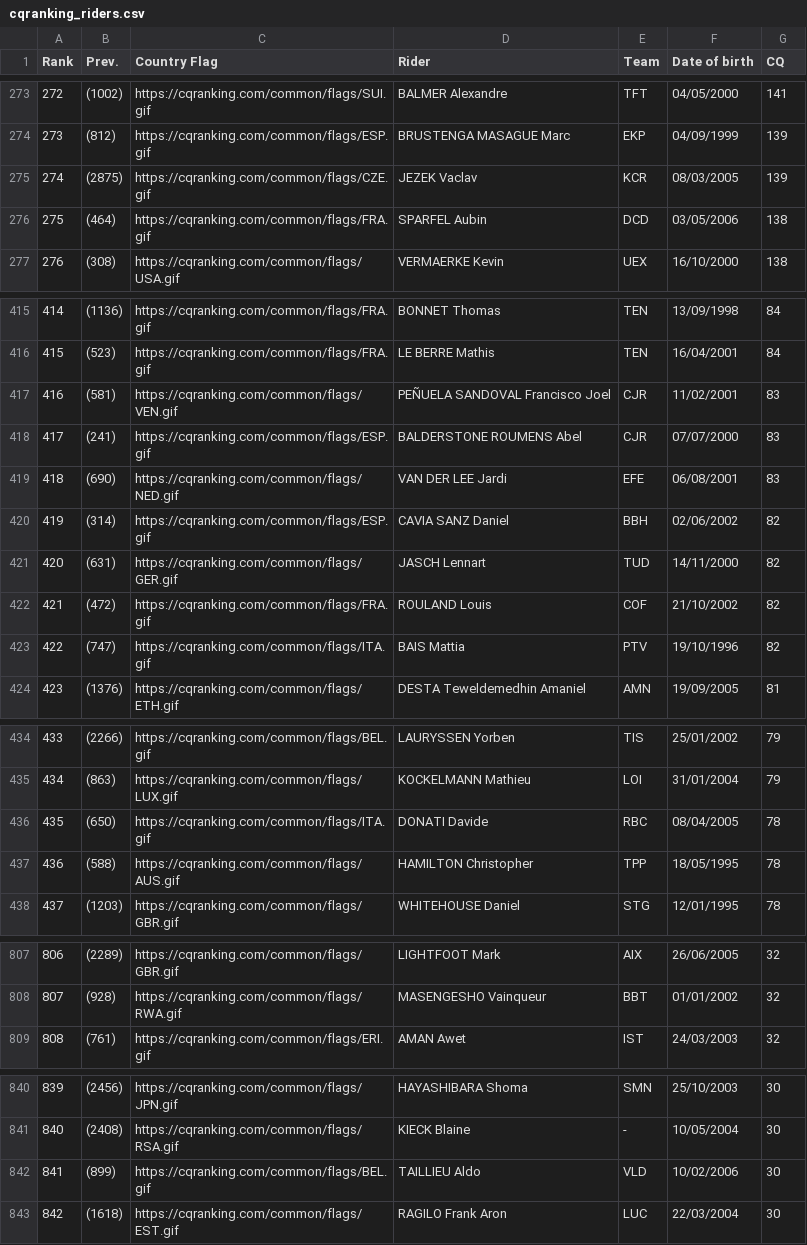
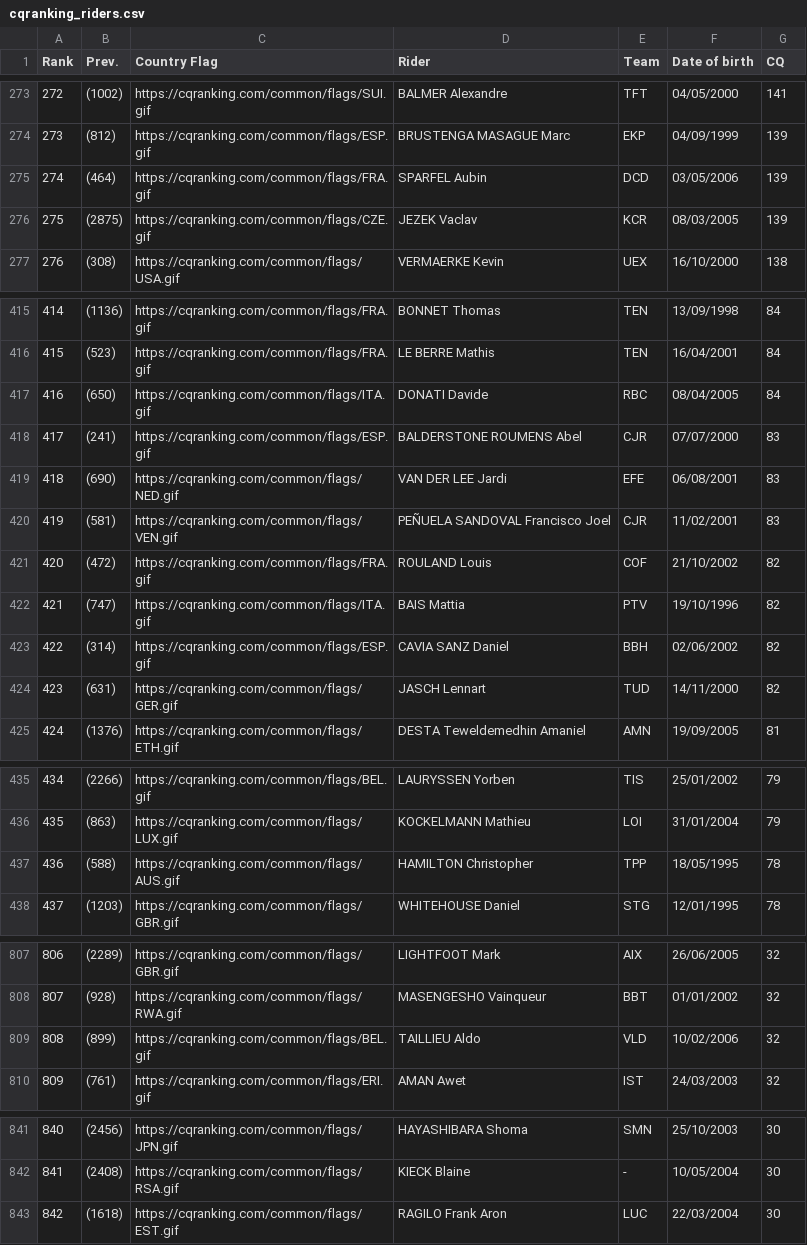
Before and after one commit to ciclismoreale/ciclismoreale.github.io, a CSV file: data/cqranking_riders.csv, drawn as a sheet; only a part is shown, gaps mark what is left out; removed rows and columns are numbered as before the commit, all else as after; the diff covers the shown part only; the diff names each change by its address in the sheet, - before the commit and + after, or states it on an @@ line.

```diff
--- a/data/cqranking_riders.csv
+++ b/data/cqranking_riders.csv
+row 275: 274 | (464) | https://cqranking.com/common/flags/FRA.gif | SPARFEL Aubin | DCD | 03/05/2006 | 139
@@ column A (Rank) renumbered between rows 276 and 865 @@
-row 276: 275 | (464) | https://cqranking.com/common/flags/FRA.gif | SPARFEL Aubin | DCD | 03/05/2006 | 138
+row 417: 416 | (650) | https://cqranking.com/common/flags/ITA.gif | DONATI Davide | RBC | 08/04/2005 | 84
@@ row 417 moved to row 420: 419 @@
@@ row 420 moved to row 423: 422 @@
@@ row 421 moved to row 424: 423 @@
-row 436: 435 | (650) | https://cqranking.com/common/flags/ITA.gif | DONATI Davide | RBC | 08/04/2005 | 78
+row 809: 808 | (899) | https://cqranking.com/common/flags/BEL.gif | TAILLIEU Aldo | VLD | 10/02/2006 | 32
-row 842: 841 | (899) | https://cqranking.com/common/flags/BEL.gif | TAILLIEU Aldo | VLD | 10/02/2006 | 30
```
Also changed, not shown: 2 moved rows elsewhere in this file, data/mensile.csv, data/totale.csv, 10 other files.
